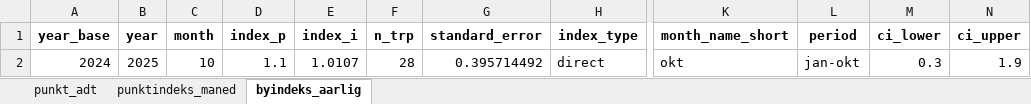
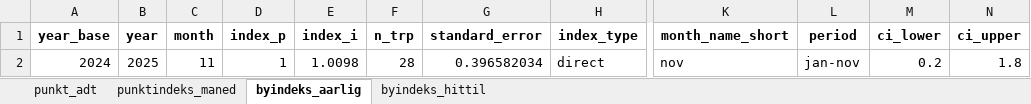
Before and after one commit to snohan/byindeks, an Excel workbook: data_indexpoints_tidy/tallmateriale_20952.xlsx, sheet byindeks_aarlig, drawn as a sheet; only a part is shown, gaps mark what is left out; values as stored, in another font and other column widths than the file's, no borders; the diff names each change by its address in the sheet, - before the commit and + after, or states it on an @@ line.

```diff
--- a/data_indexpoints_tidy/tallmateriale_20952.xlsx (sheet byindeks_aarlig)
+++ b/data_indexpoints_tidy/tallmateriale_20952.xlsx (sheet byindeks_aarlig)
+sheet tab: byindeks_hittil
-C2 (month): 10
+C2 (month): 11
-D2 (index_p): 1.1
+D2 (index_p): 1
-E2 (index_i): 1.0107
+E2 (index_i): 1.0098
-G2 (standard_error): 0.395714492
+G2 (standard_error): 0.396582034
-K2 (month_name_short): okt
+K2 (month_name_short): nov
-L2 (period): jan-okt
+L2 (period): jan-nov
-M2 (ci_lower): 0.3
+M2 (ci_lower): 0.2
-N2 (ci_upper): 1.9
+N2 (ci_upper): 1.8
```
Also changed, not shown: sheet punktindeks_maned, data_indexpoints_tidy/tallmateriale_19954.xlsx, data_indexpoints_tidy/tallmateriale_19955.xlsx, 1 other file.
